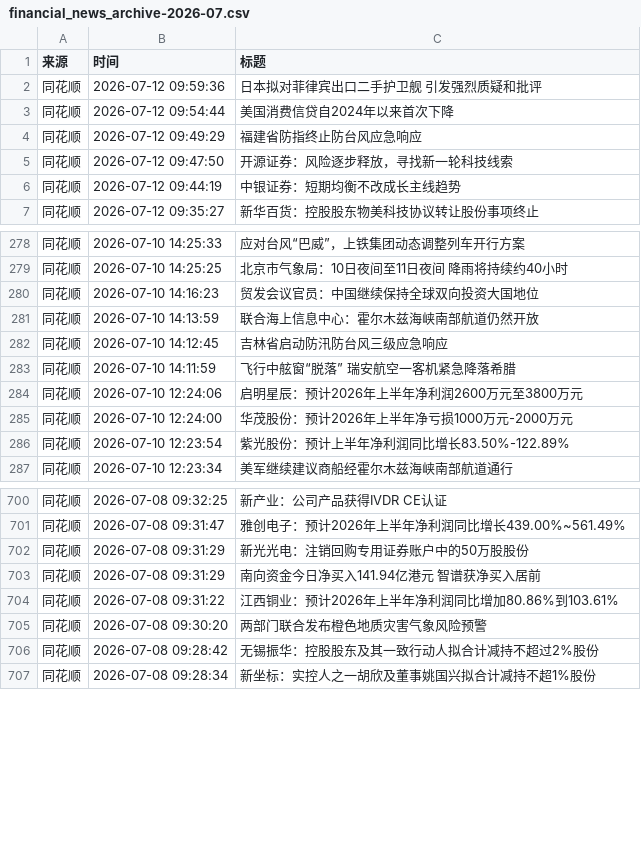
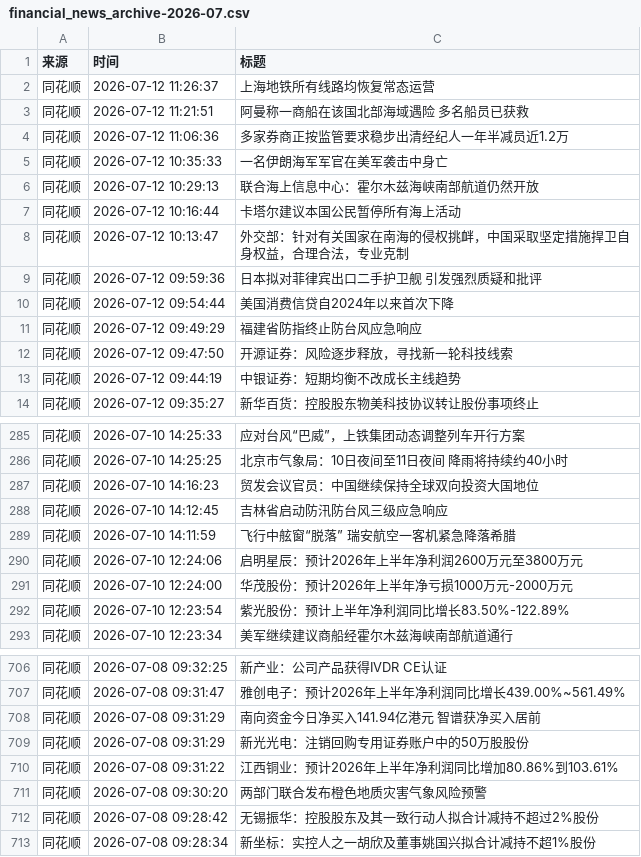
Before and after one commit to ZhangLi1984/AStockNews, a CSV file: financial_news_archive-2026-07.csv, drawn as a sheet; only a part is shown, gaps mark what is left out.

```diff
--- a/financial_news_archive-2026-07.csv
+++ b/financial_news_archive-2026-07.csv
@@ -1,2 +1,9 @@
 来源,时间,标题
+同花顺,2026-07-12 11:26:37,上海地铁所有线路均恢复常态运营
+同花顺,2026-07-12 11:21:51,阿曼称一商船在该国北部海域遇险 多名船员已获救
+同花顺,2026-07-12 11:06:36,多家券商正按监管要求稳步出清经纪人一年半减员近1.2万
+同花顺,2026-07-12 10:35:33,一名伊朗海军军官在美军袭击中身亡
+同花顺,2026-07-12 10:29:13,联合海上信息中心：霍尔木兹海峡南部航道仍然开放
+同花顺,2026-07-12 10:16:44,卡塔尔建议本国公民暂停所有海上活动
+同花顺,2026-07-12 10:13:47,外交部：针对有关国家在南海的侵权挑衅，中国采取坚定措施捍卫自身权益，合理合法，专业克制
 同花顺,2026-07-12 09:59:36,日本拟对菲律宾出口二手护卫舰 引发强烈质疑和批评
@@ -280,3 +287,2 @@
 同花顺,2026-07-10 14:16:23,贸发会议官员：中国继续保持全球双向投资大国地位
-同花顺,2026-07-10 14:13:59,联合海上信息中心：霍尔木兹海峡南部航道仍然开放
 同花顺,2026-07-10 14:12:45,吉林省启动防汛防台风三级应急响应
@@ -701,4 +707,4 @@
 同花顺,2026-07-08 09:31:47,雅创电子：预计2026年上半年净利润同比增长439.00%~561.49%
+同花顺,2026-07-08 09:31:29,南向资金今日净买入141.94亿港元 智谱获净买入居前
 同花顺,2026-07-08 09:31:29,新光光电：注销回购专用证券账户中的50万股股份
-同花顺,2026-07-08 09:31:29,南向资金今日净买入141.94亿港元 智谱获净买入居前
 同花顺,2026-07-08 09:31:22,江西铜业：预计2026年上半年净利润同比增加80.86%到103.61%
```
